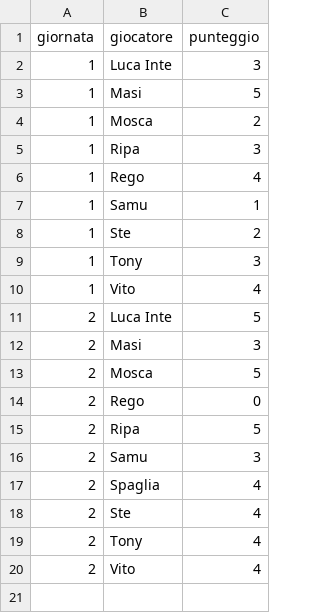
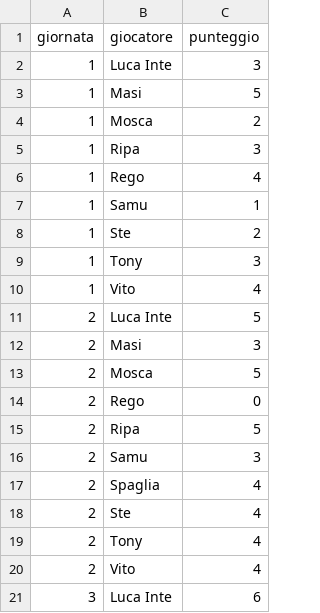
Before and after one commit to Mosca99/toto_pala, a CSV file: punteggi.csv, drawn as a sheet.

Commit message:
Aggiornamento punteggi da Streamlit

```diff
--- a/punteggi.csv
+++ b/punteggi.csv
@@ -20 +20,2 @@ giornata,giocatore,punteggio
 2,Vito,4
+3,Luca Inte,6
```
